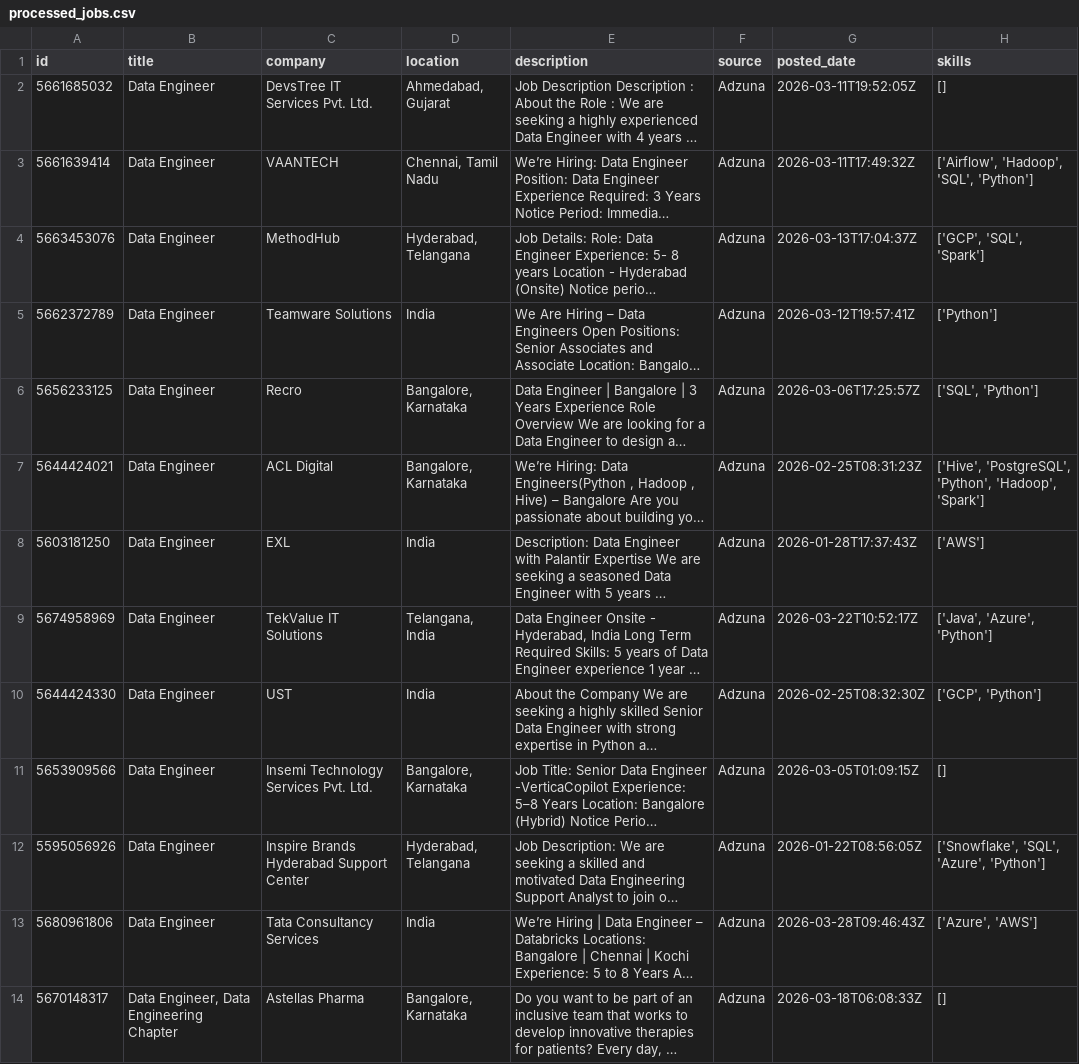
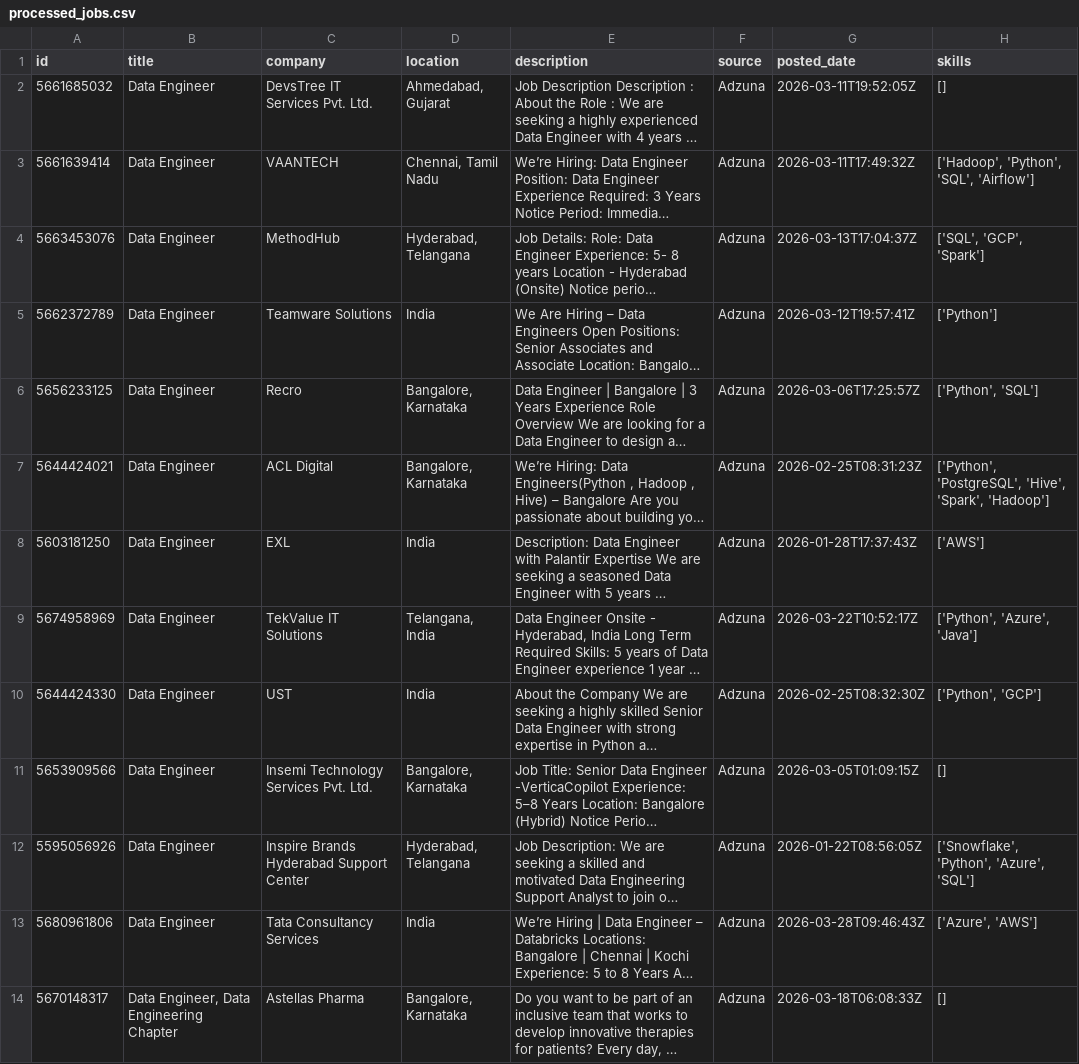
Before and after one commit to ShivaniEzhil/SkillTrend, a CSV file: data/processed/processed_jobs.csv, drawn as a sheet; only a part is shown; long unchanged cells end in …; the diff covers the shown part only; the diff names each change by its address in the sheet, - before the commit and + after, or states it on an @@ line.

```diff
--- a/data/processed/processed_jobs.csv
+++ b/data/processed/processed_jobs.csv
-H3 (skills): ['Airflow', 'Hadoop', 'SQL', 'Python']
+H3 (skills): ['Hadoop', 'Python', 'SQL', 'Airflow']
-H4 (skills): ['GCP', 'SQL', 'Spark']
+H4 (skills): ['SQL', 'GCP', 'Spark']
-H6 (skills): ['SQL', 'Python']
+H6 (skills): ['Python', 'SQL']
-H7 (skills): ['Hive', 'PostgreSQL', 'Python', 'Hadoop', 'Spark']
+H7 (skills): ['Python', 'PostgreSQL', 'Hive', 'Spark', 'Hadoop']
-H9 (skills): ['Java', 'Azure', 'Python']
+H9 (skills): ['Python', 'Azure', 'Java']
-H10 (skills): ['GCP', 'Python']
+H10 (skills): ['Python', 'GCP']
-H12 (skills): ['Snowflake', 'SQL', 'Azure', 'Python']
+H12 (skills): ['Snowflake', 'Python', 'Azure', 'SQL']
```
Also changed, not shown: 2 added rows, 1 removed row and 68 edited cells elsewhere in this file, 1 other file.
